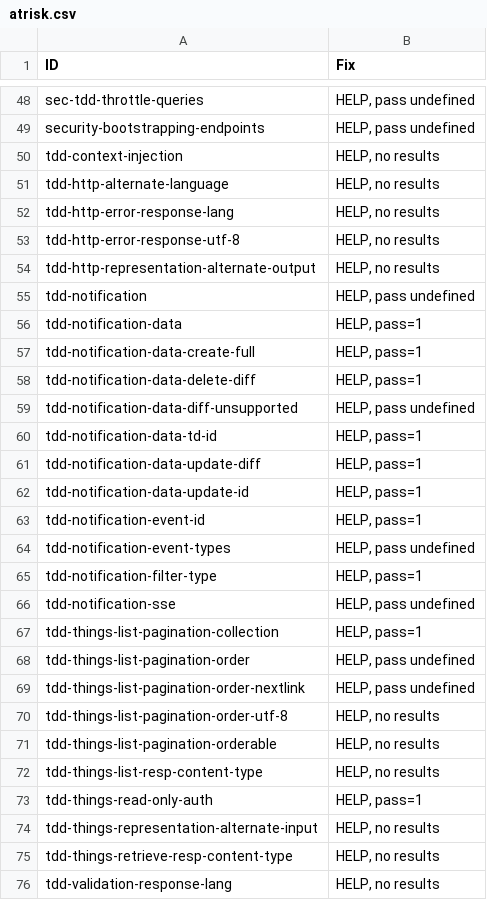
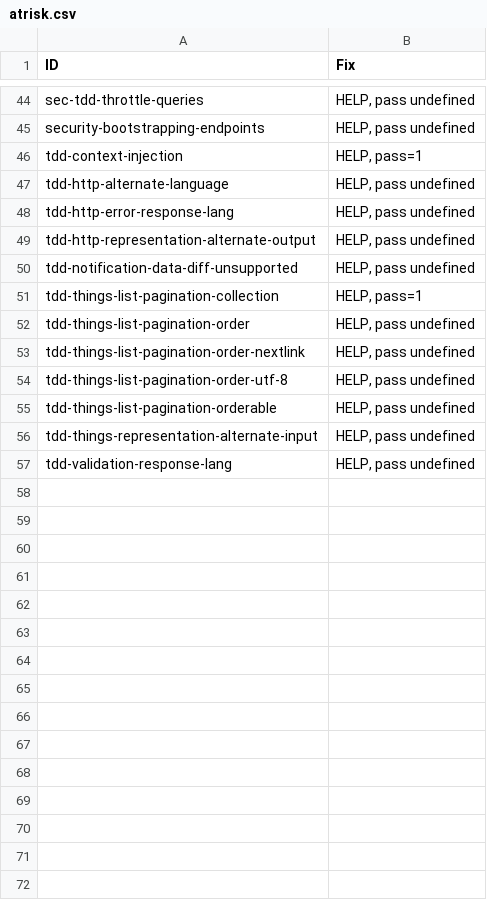
Before and after one commit to w3c/wot-discovery, a CSV file: testing/atrisk.csv, drawn as a sheet; only a part is shown, gaps mark what is left out; the diff covers the shown part only.

```diff
--- a/testing/atrisk.csv
+++ b/testing/atrisk.csv
@@ -49,19 +45,7 @@
 "security-bootstrapping-endpoints","HELP, pass undefined"
-"tdd-context-injection","HELP, no results"
-"tdd-http-alternate-language","HELP, no results"
-"tdd-http-error-response-lang","HELP, no results"
-"tdd-http-error-response-utf-8","HELP, no results"
-"tdd-http-representation-alternate-output","HELP, no results"
-"tdd-notification","HELP, pass undefined"
-"tdd-notification-data","HELP, pass=1"
-"tdd-notification-data-create-full","HELP, pass=1"
-"tdd-notification-data-delete-diff","HELP, pass=1"
+"tdd-context-injection","HELP, pass=1"
+"tdd-http-alternate-language","HELP, pass undefined"
+"tdd-http-error-response-lang","HELP, pass undefined"
+"tdd-http-representation-alternate-output","HELP, pass undefined"
 "tdd-notification-data-diff-unsupported","HELP, pass undefined"
-"tdd-notification-data-td-id","HELP, pass=1"
-"tdd-notification-data-update-diff","HELP, pass=1"
-"tdd-notification-data-update-id","HELP, pass=1"
-"tdd-notification-event-id","HELP, pass=1"
-"tdd-notification-event-types","HELP, pass undefined"
-"tdd-notification-filter-type","HELP, pass=1"
-"tdd-notification-sse","HELP, pass undefined"
 "tdd-things-list-pagination-collection","HELP, pass=1"
@@ -69,8 +53,5 @@
 "tdd-things-list-pagination-order-nextlink","HELP, pass undefined"
-"tdd-things-list-pagination-order-utf-8","HELP, no results"
-"tdd-things-list-pagination-orderable","HELP, no results"
-"tdd-things-list-resp-content-type","HELP, no results"
-"tdd-things-read-only-auth","HELP, pass=1"
-"tdd-things-representation-alternate-input","HELP, no results"
-"tdd-things-retrieve-resp-content-type","HELP, no results"
-"tdd-validation-response-lang","HELP, no results"
+"tdd-things-list-pagination-order-utf-8","HELP, pass undefined"
+"tdd-things-list-pagination-orderable","HELP, pass undefined"
+"tdd-things-representation-alternate-input","HELP, pass undefined"
+"tdd-validation-response-lang","HELP, pass undefined"
```
Also changed, not shown: 5 removed rows and 9 edited cells elsewhere in this file, testing/inputs/atrisk.csv, 4 other files.
